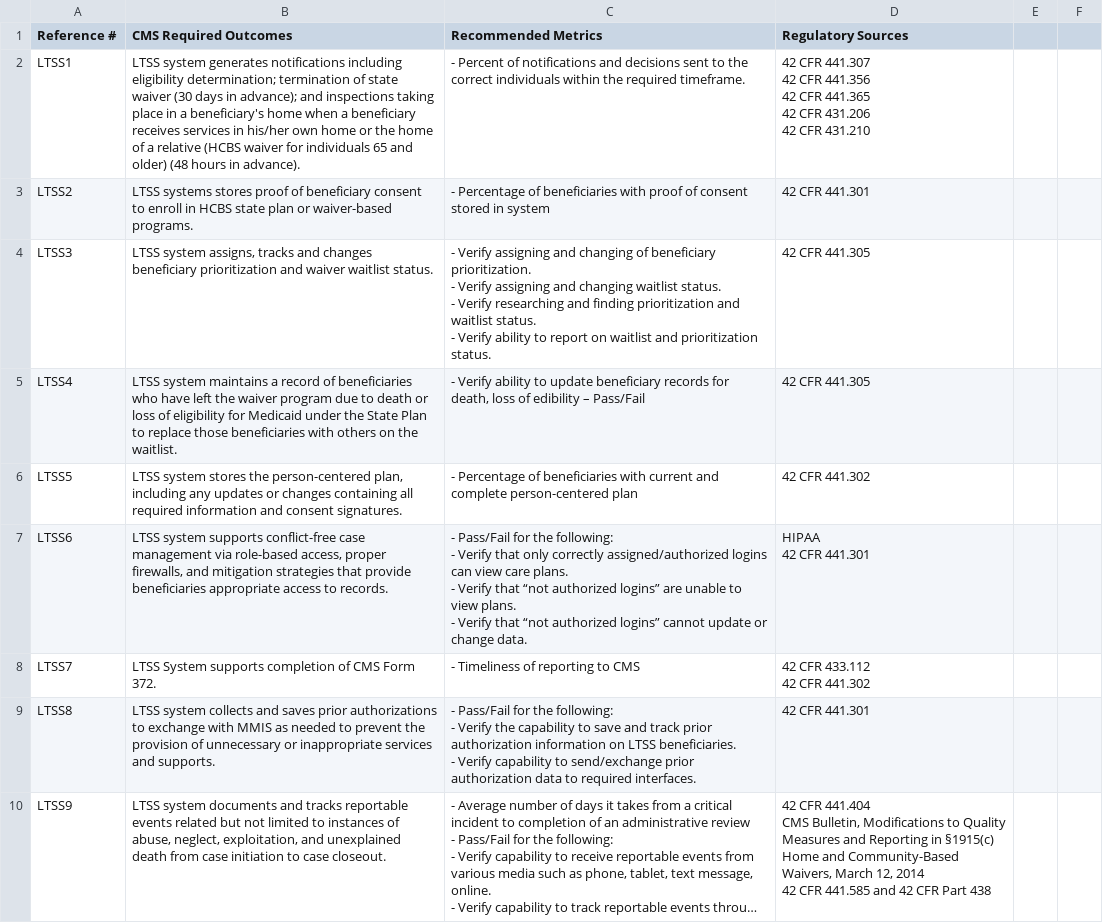
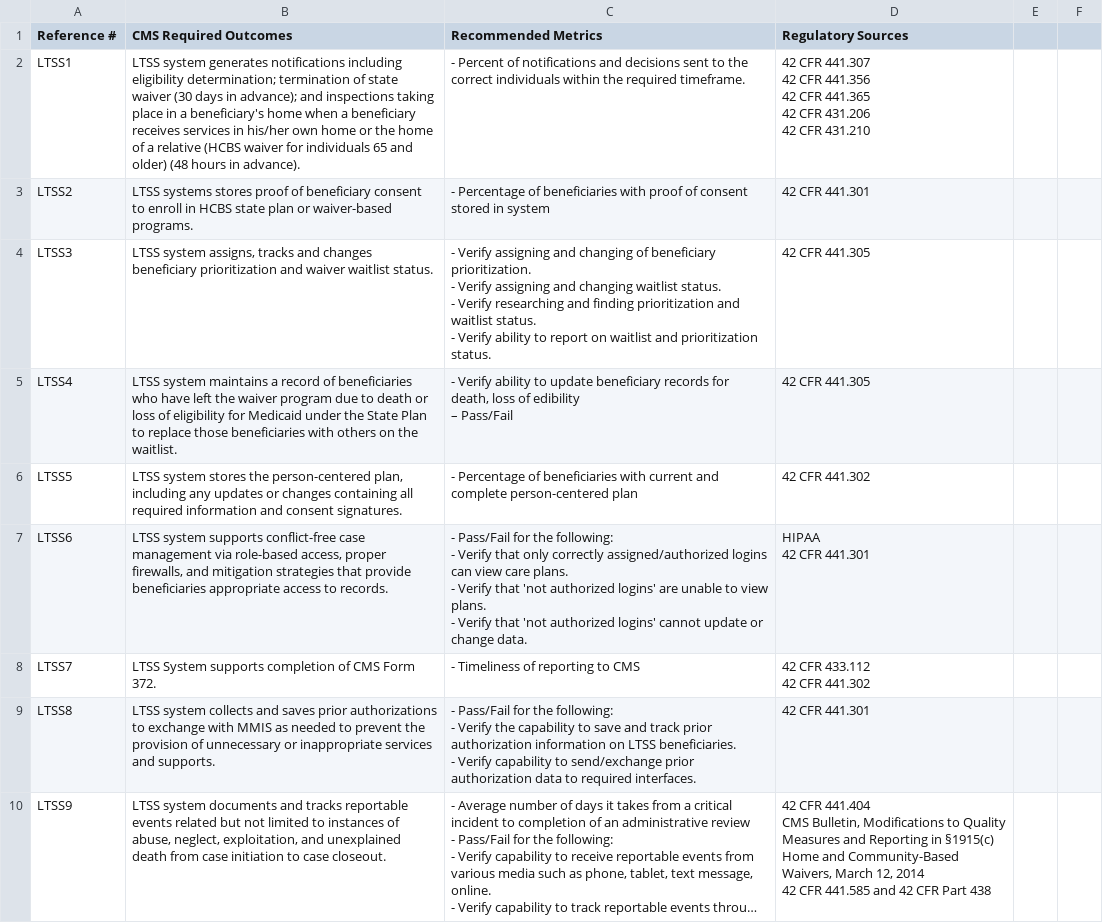
Before and after one commit to CMSgov/CMCS-DSG-DSS-Certification-Staging, a CSV file: _data/MES Outcomes - CMS-Required LTSS.csv, drawn as a sheet; only a part is shown; long unchanged cells end in …; the diff covers the shown part only.

Commit message:
Update MES Outcomes - CMS-Required LTSS.csv

```diff
--- a/_data/MES Outcomes - CMS-Required LTSS.csv
+++ b/_data/MES Outcomes - CMS-Required LTSS.csv
@@ -12 +12,2 @@ LTSS3,"LTSS system assigns, tracks and changes beneficiary prioritization and wa
-LTSS4,LTSS system maintains a record of beneficiaries who have left the waiver program due to death or loss of eligibility for Medicaid under the State Plan to replace those beneficiaries with others on the waitlist.,"- Verify ability to update beneficiary records for death, loss of edibility – Pass/Fail",42 CFR 441.305
+LTSS4,"LTSS system maintains a record of beneficiaries who have left the waiver program due to death or loss of eligibility for Medicaid under the State Plan to replace those beneficiaries with others on the waitlist."," - Verify ability to update beneficiary records for death, loss of edibility
+– Pass/Fail",42 CFR 441.305
@@ -14,5 +15,5 @@ LTSS5,"LTSS system stores the person-centered plan, including any updates or cha
-LTSS6,"LTSS system supports conflict-free case management via role-based access, proper firewalls, and mitigation strategies that provide beneficiaries appropriate access to records.","- Pass/Fail for the following:
-- Verify that only correctly assigned/authorized logins can view care plans.
-- Verify that “not authorized logins” are unable to view plans.
-- Verify that “not authorized logins” cannot update or change data. ","HIPAA
-42 CFR 441.301"
+LTSS6,"LTSS system supports conflict-free case management via role-based access, proper firewalls, and mitigation strategies that provide beneficiaries appropriate access to records."," - Pass/Fail for the following:
+ - Verify that only correctly assigned/authorized logins can view care plans.
+ - Verify that 'not authorized logins' are unable to view plans.
+ - Verify that 'not authorized logins' cannot update or change data.","HIPAA
+42 CFR 441.301"
```
Also changed, not shown: 1 removed row and 3 edited cells elsewhere in this file.
